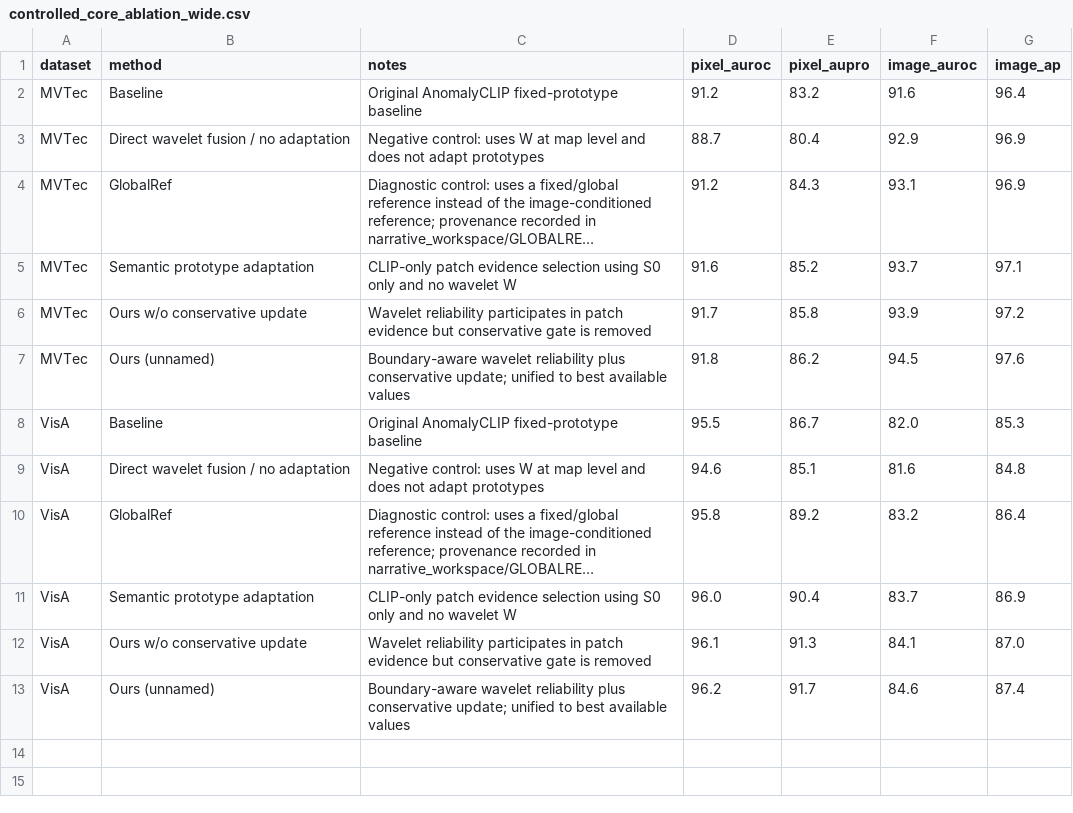
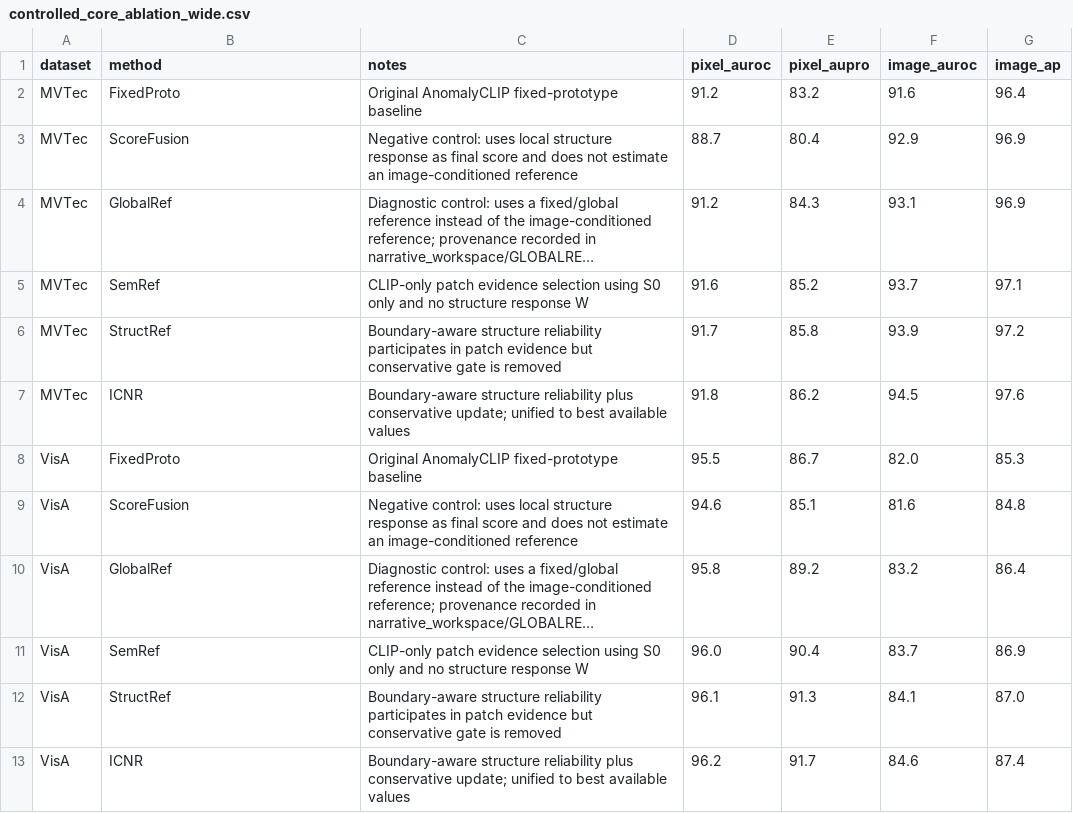
Before and after one commit to soongao/wavelet_tta_anomaly, a CSV file: reference_gap_latex_paper/data/controlled_core_ablation_wide.csv, drawn as a sheet; long unchanged cells end in …; the diff names each change by its address in the sheet, - before the commit and + after, or states it on an @@ line.

```diff
--- a/reference_gap_latex_paper/data/controlled_core_ablation_wide.csv
+++ b/reference_gap_latex_paper/data/controlled_core_ablation_wide.csv
-B2 (method): Baseline
+B2 (method): FixedProto
-B3 (method): Direct wavelet fusion / no adaptation
+B3 (method): ScoreFusion
-C3 (notes): …control: uses W at map level and does not adapt prototypes
+C3 (notes): …control: uses local structure response as final score and does not estimate an image-conditioned reference
-B5 (method): Semantic prototype adaptation
+B5 (method): SemRef
-C5 (notes): …and no wavelet W
+C5 (notes): …and no structure response W
-B6 (method): Ours w/o conservative update
+B6 (method): StructRef
-C6 (notes): Wavelet reliability participates…
+C6 (notes): Boundary-aware structure reliability participates…
-B7 (method): Ours (unnamed)
+B7 (method): ICNR
-C7 (notes): Boundary-aware wavelet reliability plus…
+C7 (notes): Boundary-aware structure reliability plus…
-B8 (method): Baseline
+B8 (method): FixedProto
-B9 (method): Direct wavelet fusion / no adaptation
+B9 (method): ScoreFusion
-C9 (notes): …control: uses W at map level and does not adapt prototypes
+C9 (notes): …control: uses local structure response as final score and does not estimate an image-conditioned reference
-B11 (method): Semantic prototype adaptation
+B11 (method): SemRef
-C11 (notes): …and no wavelet W
+C11 (notes): …and no structure response W
-B12 (method): Ours w/o conservative update
+B12 (method): StructRef
-C12 (notes): Wavelet reliability participates…
+C12 (notes): Boundary-aware structure reliability participates…
-B13 (method): Ours (unnamed)
+B13 (method): ICNR
-C13 (notes): Boundary-aware wavelet reliability plus…
+C13 (notes): Boundary-aware structure reliability plus…
```
Also changed, not shown: reference_gap_latex_paper/data/controlled_core_ablation_long.csv, reference_gap_latex_paper/data/prototype_main_component_comparison.csv, 41 other files.
